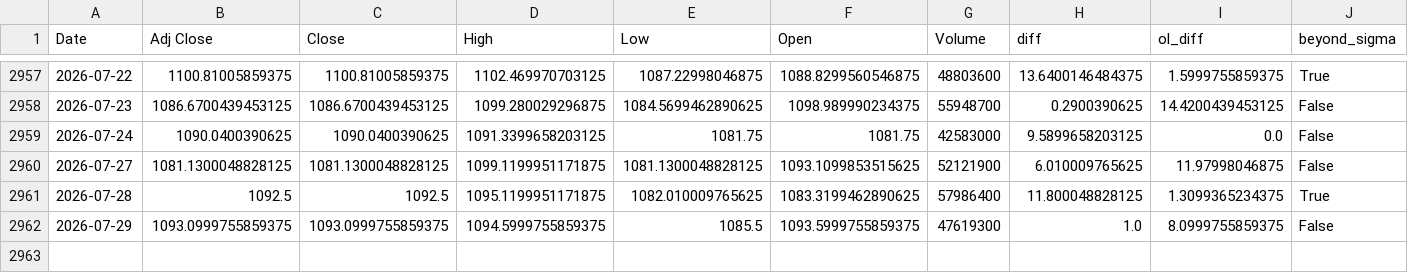
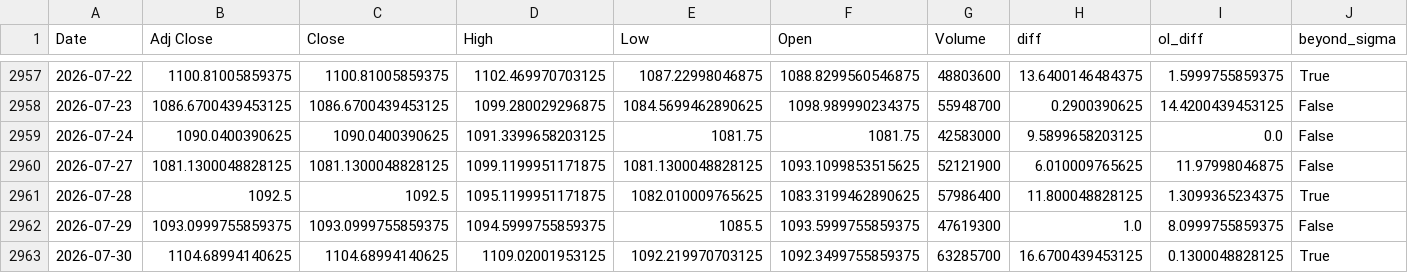
Before and after one commit to AnandSie/optie_dashboard, a CSV file: data/aex_history_detail.csv, drawn as a sheet; only a part is shown, gaps mark what is left out; rows hold the shown columns only; the diff names each change by its address in the sheet, - before the commit and + after, or states it on an @@ line.

```diff
--- a/data/aex_history_detail.csv
+++ b/data/aex_history_detail.csv
+row 2963: 2026-07-30 | 1104.68994140625 | 1104.68994140625 | 1109.02001953125 | 1092.219970703125 | 1092.3499755859375 | 63285700 | 16.6700439453125 | 0.1300048828125 | True
```
Also changed, not shown: data/aex_history.csv, 1 other file.
